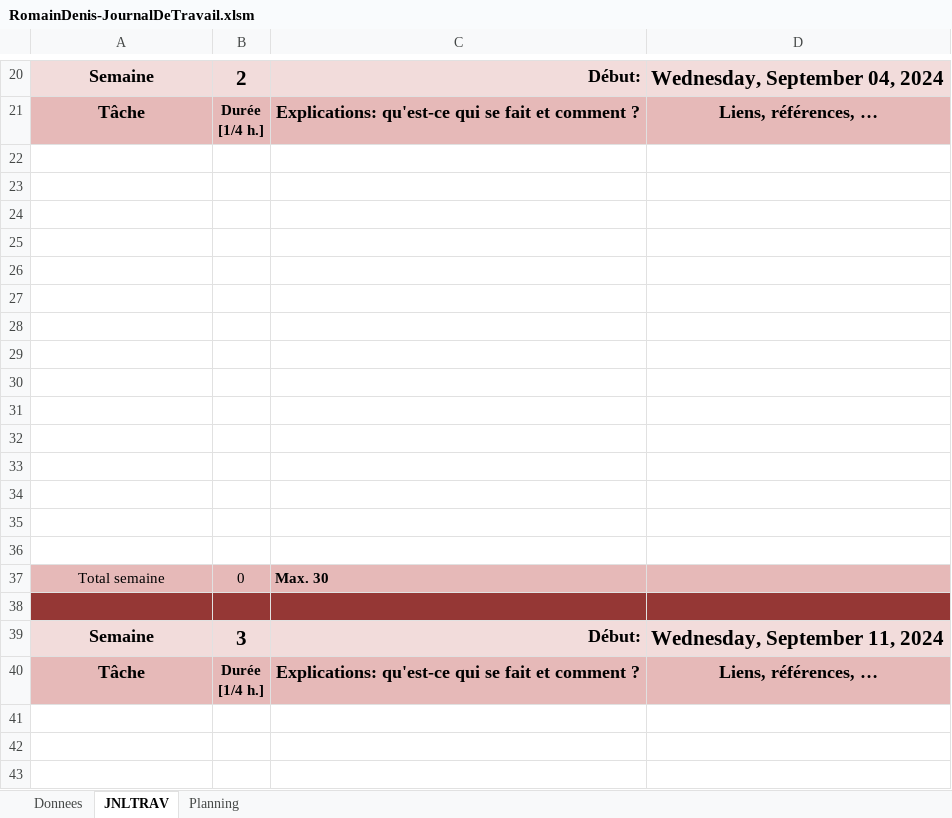
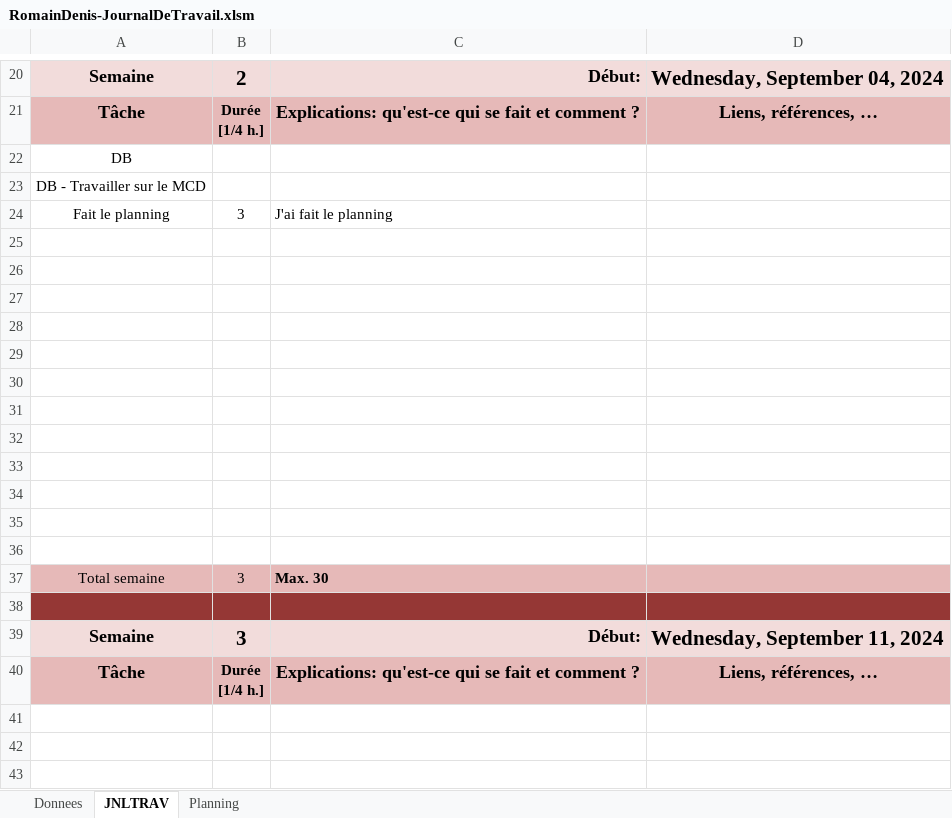
Before and after one commit to romaindenis1/SHOOTMEUP, an Excel workbook: Documentation/RomainDenis-JournalDeTravail.xlsm, sheet JNLTRAV, drawn as a sheet; only a part is shown, gaps mark what is left out; values as stored, in another font and other column widths than the file's, no borders; charts and pictures not drawn; removed rows and columns are numbered as before the commit, all else as after; the diff names each change by its address in the sheet, - before the commit and + after, or states it on an @@ line.

```diff
--- a/Documentation/RomainDenis-JournalDeTravail.xlsm (sheet JNLTRAV)
+++ b/Documentation/RomainDenis-JournalDeTravail.xlsm (sheet JNLTRAV)
+row 22: DB
+row 23: DB - Travailler sur le MCD
+row 24: Fait le planning | 3 | J'ai fait le planning
-row 34: (empty)
-row 35: (empty)
-row 36: (empty)
-B37: 0
+B37: 3
```
Also changed, not shown: sheet Planning, charts or pictures, 2 other files.
